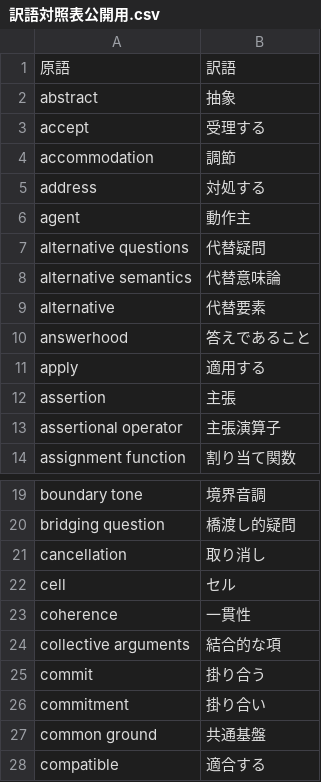
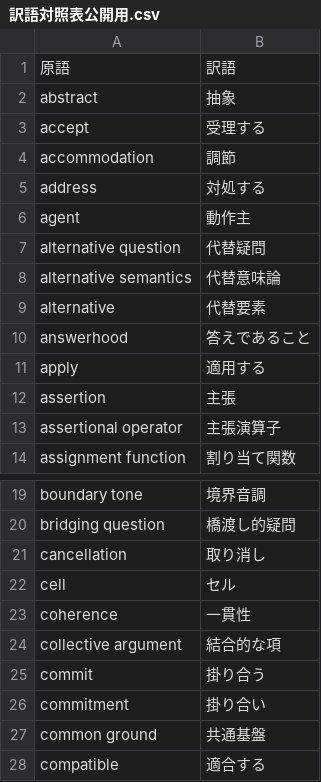
Before and after one commit to w4okubo/Roberts2012-jpn, a CSV file: 訳語対照表公開用.csv, drawn as a sheet; only a part is shown, gaps mark what is left out.

Commit message:
update

```diff
--- a/訳語対照表公開用.csv
+++ b/訳語対照表公開用.csv
@@ -6,3 +6,3 @@ address,対処する
 agent,動作主
-alternative questions,代替疑問
+alternative question,代替疑問
 alternative semantics,代替意味論
@@ -23,3 +23,3 @@ cell,セル
 coherence,一貫性
-collective arguments,結合的な項
+collective argument,結合的な項
 commit,掛り合う
```
